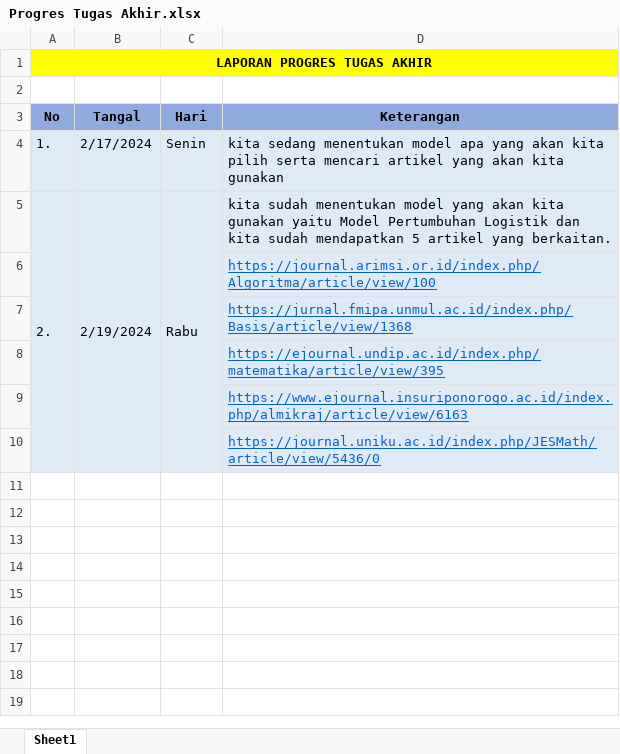
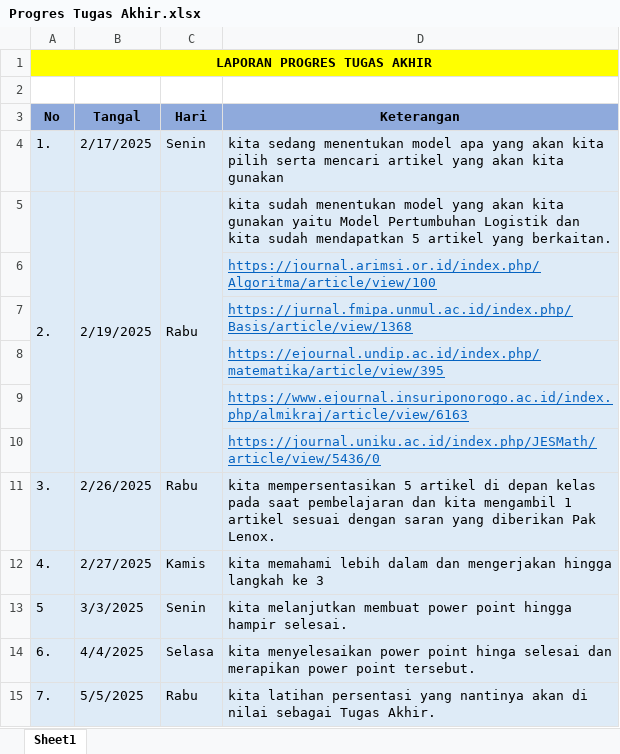
Before and after one commit to ceriamalika/Tugas_Akhir, an Excel workbook: Progres Tugas Akhir.xlsx, sheet Sheet1, drawn as a sheet; values as stored, in another font and other column widths than the file's, no borders; the diff names each change by its address in the sheet, - before the commit and + after, or states it on an @@ line.

Commit message:
tugas pemodelan

```diff
--- a/Progres Tugas Akhir.xlsx (sheet Sheet1)
+++ b/Progres Tugas Akhir.xlsx (sheet Sheet1)
-B4 (Tangal): 2/17/2024
+B4 (Tangal): 2/17/2025
-B5 (Tangal): 2/19/2024
+B5 (Tangal): 2/19/2025
+row 11: 3. | 2/26/2025 | Rabu | kita mempersentasikan 5 artikel di depan kelas pada saat pembelajaran dan kita mengambil 1 artikel sesuai dengan saran yang diberikan Pak Lenox.
+row 12: 4. | 2/27/2025 | Kamis | kita memahami lebih dalam dan mengerjakan hingga langkah ke 3
+row 13: 5 | 3/3/2025 | Senin | kita melanjutkan membuat power point hingga hampir selesai.
+row 14: 6. | 4/4/2025 | Selasa | kita menyelesaikan power point hinga selesai dan merapikan power point tersebut.
+row 15: 7. | 5/5/2025 | Rabu | kita latihan persentasi yang nantinya akan di nilai sebagai Tugas Akhir.
```
Also changed, not shown: 1 other file.
